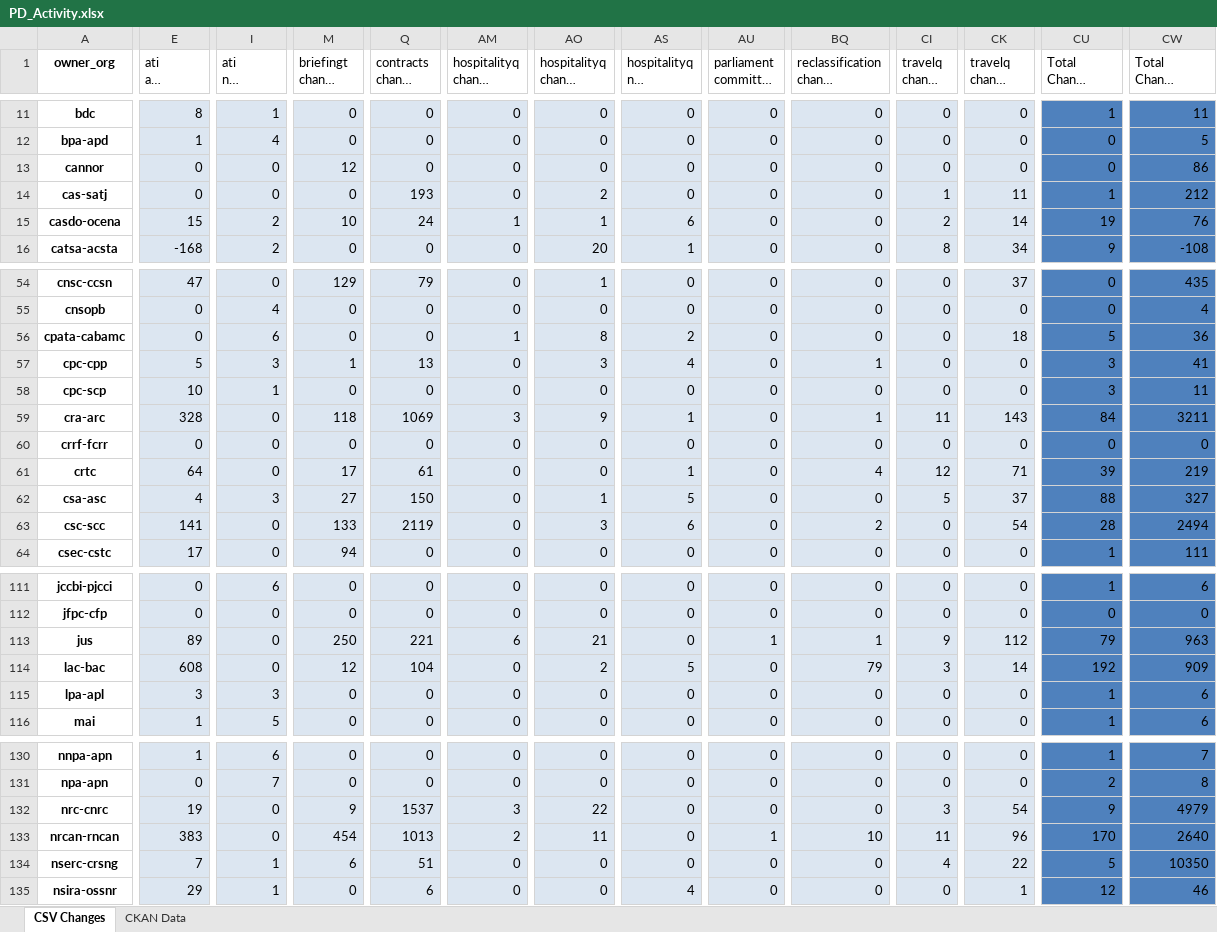
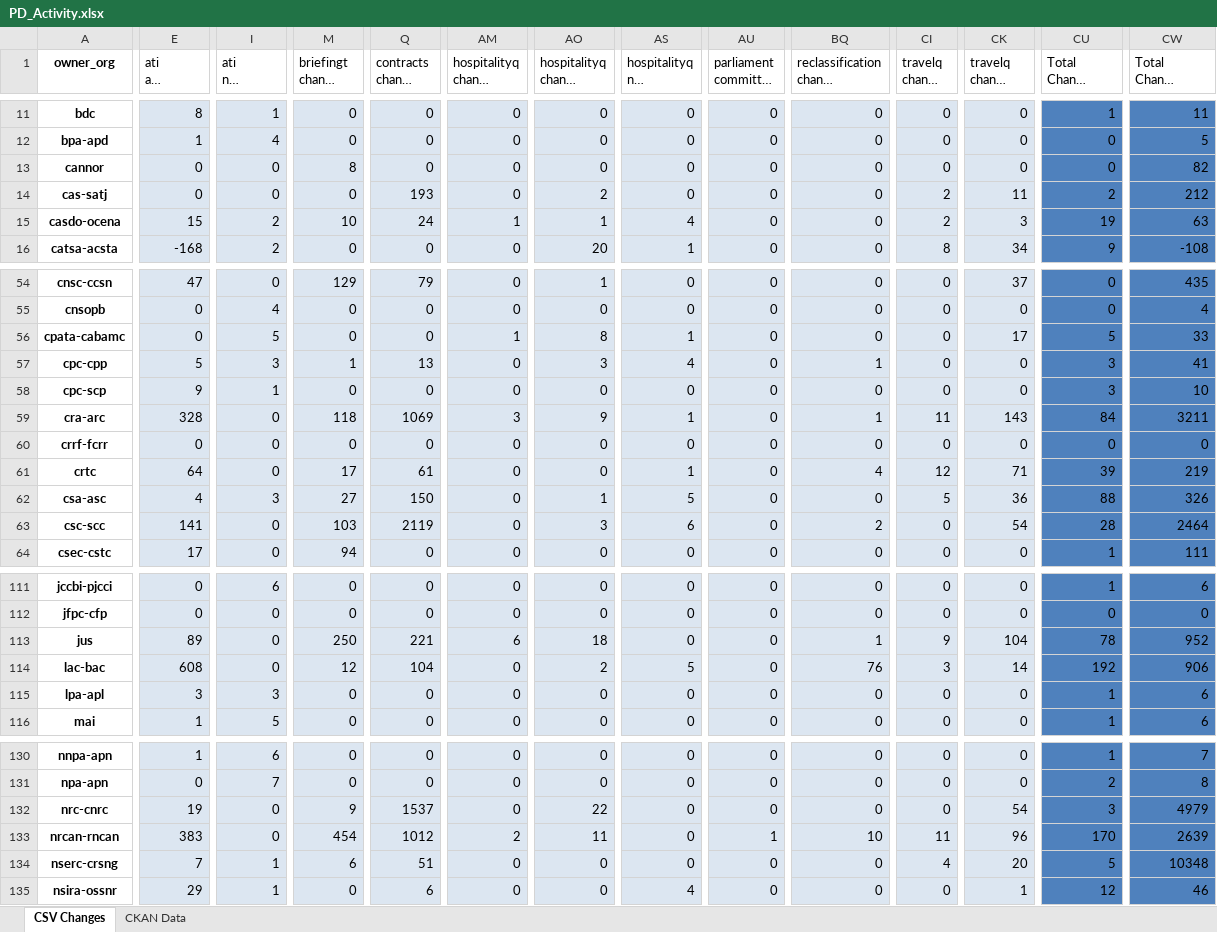
Before and after one commit to open-data/analytics-corporate-reporting, an Excel workbook: PD_CHANGES_RPT/PD_Activity.xlsx, sheet CSV Changes, drawn as a sheet; only a part is shown, gaps mark what is left out; long unchanged cells end in …; values as stored, in another font and other column widths than the file's, no borders; the diff covers the shown part only; the diff names each change by its address in the sheet, - before the commit and + after, or states it on an @@ line.

```diff
--- a/PD_CHANGES_RPT/PD_Activity.xlsx (sheet CSV Changes)
+++ b/PD_CHANGES_RPT/PD_Activity.xlsx (sheet CSV Changes)
-M13 (briefingt change 6-months): 12
+M13 (briefingt change 6-months): 8
-CW13 (Total Change 6-months): 86
+CW13 (Total Change 6-months): 82
-CI14 (travelq change 30-days): 1
+CI14 (travelq change 30-days): 2
-CU14 (Total Change 30-days): 1
+CU14 (Total Change 30-days): 2
-AS15 (hospitalityq nil change 6-months): 6
+AS15 (hospitalityq nil change 6-months): 4
-CK15 (travelq change 6-months): 14
+CK15 (travelq change 6-months): 3
-CW15 (Total Change 6-months): 76
+CW15 (Total Change 6-months): 63
-I56 (ati nil change 6-months): 6
+I56 (ati nil change 6-months): 5
-AS56 (hospitalityq nil change 6-months): 2
+AS56 (hospitalityq nil change 6-months): 1
-CK56 (travelq change 6-months): 18
+CK56 (travelq change 6-months): 17
-CW56 (Total Change 6-months): 36
+CW56 (Total Change 6-months): 33
-E58 (ati all change 6-months): 10
+E58 (ati all change 6-months): 9
-CW58 (Total Change 6-months): 11
+CW58 (Total Change 6-months): 10
-CK62 (travelq change 6-months): 37
+CK62 (travelq change 6-months): 36
-CW62 (Total Change 6-months): 327
+CW62 (Total Change 6-months): 326
-M63 (briefingt change 6-months): 133
+M63 (briefingt change 6-months): 103
-CW63 (Total Change 6-months): 2494
+CW63 (Total Change 6-months): 2464
-AO113 (hospitalityq change 6-months): 21
+AO113 (hospitalityq change 6-months): 18
-AU113: 1
+AU113: 0
-CK113 (travelq change 6-months): 112
+CK113 (travelq change 6-months): 104
-CU113 (Total Change 30-days): 79
+CU113 (Total Change 30-days): 78
-CW113 (Total Change 6-months): 963
+CW113 (Total Change 6-months): 952
-BQ114 (reclassification change 6-months): 79
+BQ114 (reclassification change 6-months): 76
-CW114 (Total Change 6-months): 909
+CW114 (Total Change 6-months): 906
-AM132 (hospitalityq change 30-days): 3
+AM132 (hospitalityq change 30-days): 0
-CI132 (travelq change 30-days): 3
+CI132 (travelq change 30-days): 0
-CU132 (Total Change 30-days): 9
+CU132 (Total Change 30-days): 3
-Q133 (contracts change 6-months): 1013
+Q133 (contracts change 6-months): 1012
-CW133 (Total Change 6-months): 2640
+CW133 (Total Change 6-months): 2639
-CK134 (travelq change 6-months): 22
+CK134 (travelq change 6-months): 20
-CW134 (Total Change 6-months): 10350
+CW134 (Total Change 6-months): 10348
```
Also changed, not shown: 76 edited cells elsewhere in this sheet, 1 other file.
